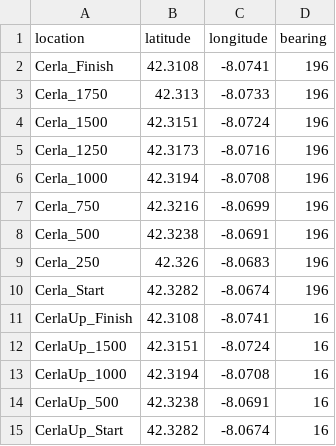
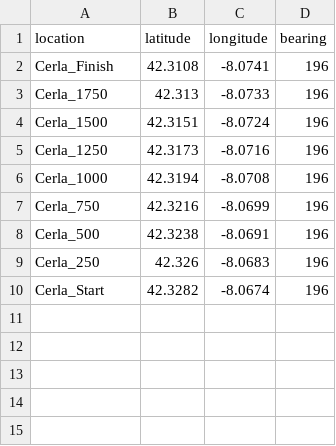
Before and after one commit to matthewghgriffiths/rowing, a TSV file: data/Cerla_locations.tsv, drawn as a sheet; the diff names each change by its address in the sheet, - before the commit and + after, or states it on an @@ line.

Commit message:
removing Cerla Upstream landmarks

```diff
--- a/data/Cerla_locations.tsv
+++ b/data/Cerla_locations.tsv
-row 11: CerlaUp_Finish | 42.3108 | -8.0741 | 16
-row 12: CerlaUp_1500 | 42.3151 | -8.0724 | 16
-row 13: CerlaUp_1000 | 42.3194 | -8.0708 | 16
-row 14: CerlaUp_500 | 42.3238 | -8.0691 | 16
-row 15: CerlaUp_Start | 42.3282 | -8.0674 | 16
```
